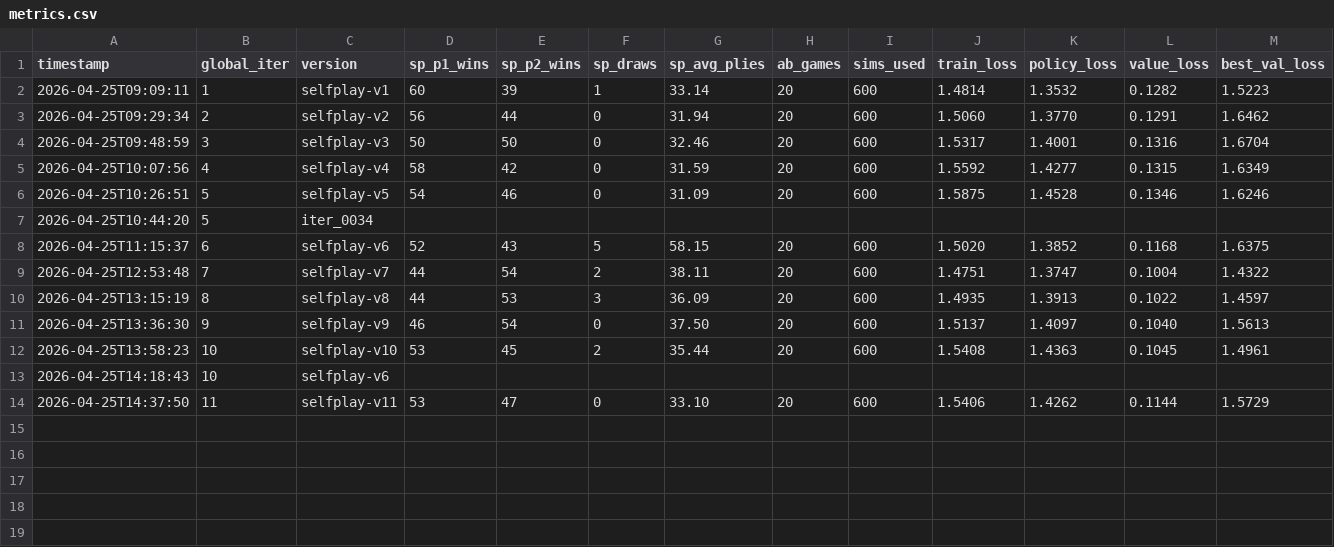
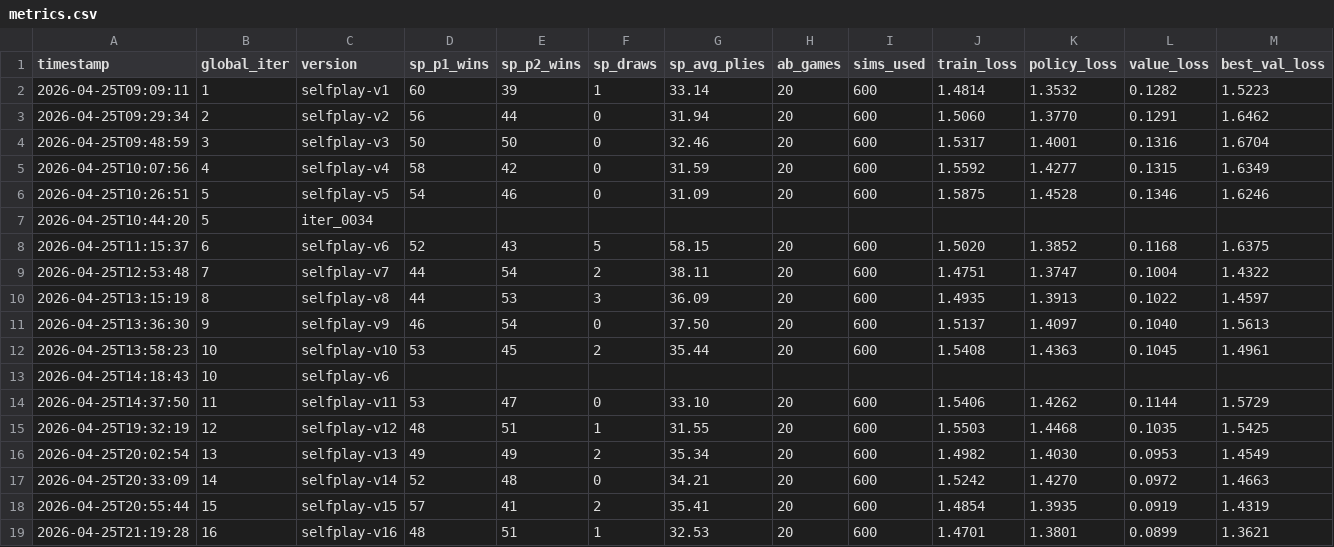
Before and after one commit to AlexanderLeonida/quoridor-AI, a CSV file: logs/metrics.csv, drawn as a sheet; only a part is shown; rows hold the shown columns only; the diff names each change by its address in the sheet, - before the commit and + after, or states it on an @@ line.

Commit message:
more massive promotions, this is really good. i still beat my bots ass though. maybe train based on games against me when i have the time to improve quality of weights.

```diff
--- a/logs/metrics.csv
+++ b/logs/metrics.csv
+row 15: 2026-04-25T19:32:19 | 12 | selfplay-v12 | 48 | 51 | 1 | 31.55 | 20 | 600 | 1.5503 | 1.4468 | 0.1035 | 1.5425
+row 16: 2026-04-25T20:02:54 | 13 | selfplay-v13 | 49 | 49 | 2 | 35.34 | 20 | 600 | 1.4982 | 1.4030 | 0.0953 | 1.4549
+row 17: 2026-04-25T20:33:09 | 14 | selfplay-v14 | 52 | 48 | 0 | 34.21 | 20 | 600 | 1.5242 | 1.4270 | 0.0972 | 1.4663
+row 18: 2026-04-25T20:55:44 | 15 | selfplay-v15 | 57 | 41 | 2 | 35.41 | 20 | 600 | 1.4854 | 1.3935 | 0.0919 | 1.4319
+row 19: 2026-04-25T21:19:28 | 16 | selfplay-v16 | 48 | 51 | 1 | 32.53 | 20 | 600 | 1.4701 | 1.3801 | 0.0899 | 1.3621
```
Also changed, not shown: 11 other files.
